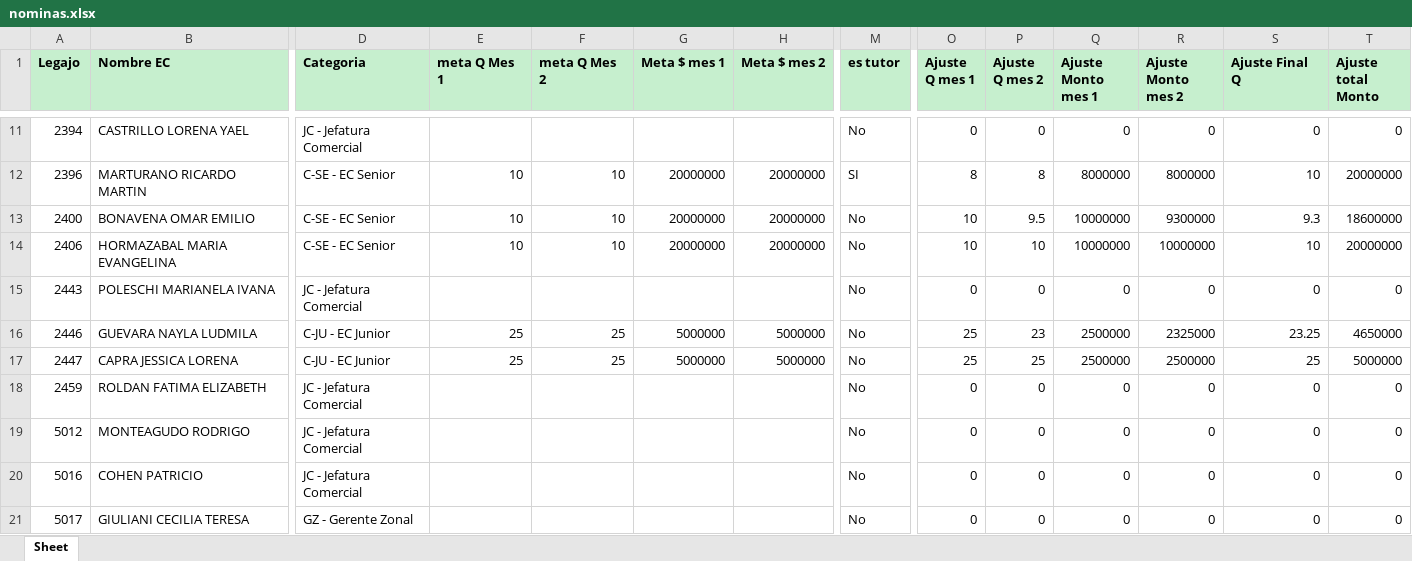
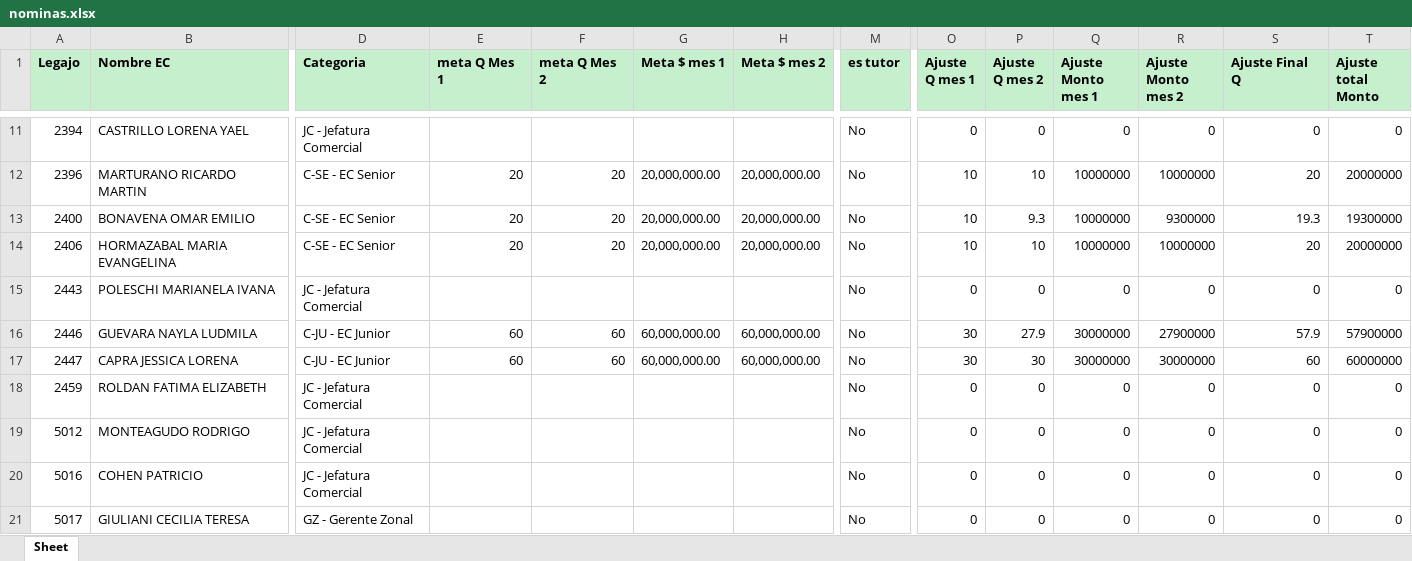
Before and after one commit to admin-prome/Validador_Metas, an Excel workbook: data/export/nominas.xlsx, sheet Sheet, drawn as a sheet; only a part is shown, gaps mark what is left out; values as stored, in another font and other column widths than the file's, no borders; the diff covers the shown part only; the diff names each change by its address in the sheet, - before the commit and + after, or states it on an @@ line.

```diff
--- a/data/export/nominas.xlsx (sheet Sheet)
+++ b/data/export/nominas.xlsx (sheet Sheet)
-E12:E14 (meta Q Mes 1): 10
+E12:E14 (meta Q Mes 1): 20
-F12:F14 (meta Q Mes 2): 10
+F12:F14 (meta Q Mes 2): 20
-G12:G14 (Meta $ mes 1): 20000000
+G12:G14 (Meta $ mes 1): 20,000,000.00
-H12:H14 (Meta $ mes 2): 20000000
+H12:H14 (Meta $ mes 2): 20,000,000.00
-M12 (es tutor): SI
+M12 (es tutor): No
-O12 (Ajuste Q mes 1): 8
+O12 (Ajuste Q mes 1): 10
-P12 (Ajuste Q mes 2): 8
+P12 (Ajuste Q mes 2): 10
-Q12 (Ajuste Monto mes 1): 8000000
+Q12 (Ajuste Monto mes 1): 10000000
-R12 (Ajuste Monto mes 2): 8000000
+R12 (Ajuste Monto mes 2): 10000000
-S12 (Ajuste Final Q): 10
+S12 (Ajuste Final Q): 20
-P13 (Ajuste Q mes 2): 9.5
+P13 (Ajuste Q mes 2): 9.3
-S13 (Ajuste Final Q): 9.3
+S13 (Ajuste Final Q): 19.3
-T13 (Ajuste total Monto): 18600000
+T13 (Ajuste total Monto): 19300000
-S14 (Ajuste Final Q): 10
+S14 (Ajuste Final Q): 20
-E16:E17 (meta Q Mes 1): 25
+E16:E17 (meta Q Mes 1): 60
-F16:F17 (meta Q Mes 2): 25
+F16:F17 (meta Q Mes 2): 60
-G16:G17 (Meta $ mes 1): 5000000
+G16:G17 (Meta $ mes 1): 60,000,000.00
-H16:H17 (Meta $ mes 2): 5000000
+H16:H17 (Meta $ mes 2): 60,000,000.00
-O16:O17 (Ajuste Q mes 1): 25
+O16:O17 (Ajuste Q mes 1): 30
-P16 (Ajuste Q mes 2): 23
+P16 (Ajuste Q mes 2): 27.9
-Q16:Q17 (Ajuste Monto mes 1): 2500000
+Q16:Q17 (Ajuste Monto mes 1): 30000000
-R16 (Ajuste Monto mes 2): 2325000
+R16 (Ajuste Monto mes 2): 27900000
-S16 (Ajuste Final Q): 23.25
+S16 (Ajuste Final Q): 57.9
-T16 (Ajuste total Monto): 4650000
+T16 (Ajuste total Monto): 57900000
-P17 (Ajuste Q mes 2): 25
+P17 (Ajuste Q mes 2): 30
-R17 (Ajuste Monto mes 2): 2500000
+R17 (Ajuste Monto mes 2): 30000000
-S17 (Ajuste Final Q): 25
+S17 (Ajuste Final Q): 60
-T17 (Ajuste total Monto): 5000000
+T17 (Ajuste total Monto): 60000000
```
Also changed, not shown: 1925 edited cells elsewhere in this sheet, 13 other files.
